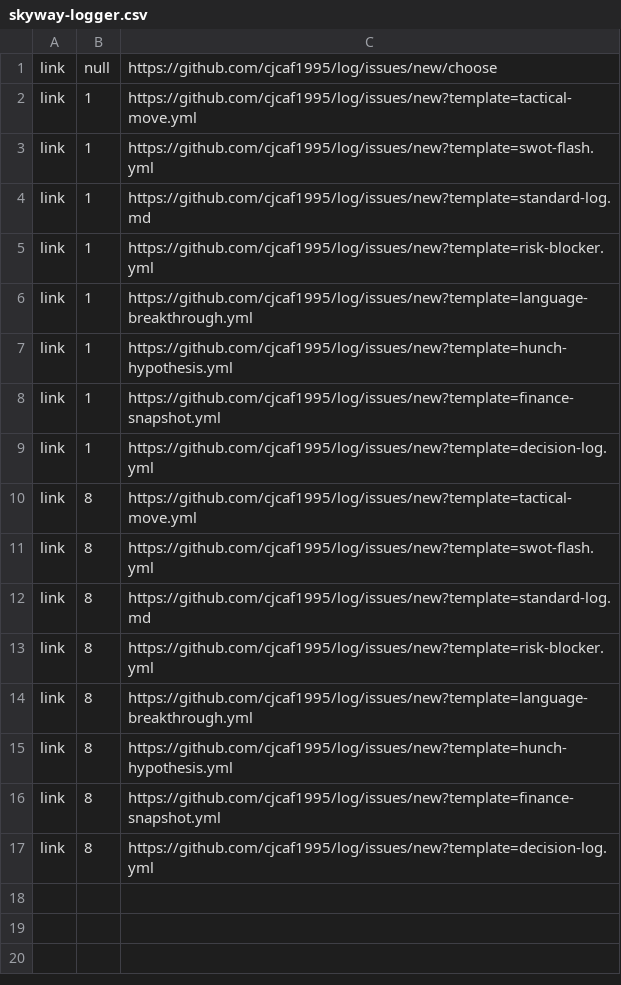
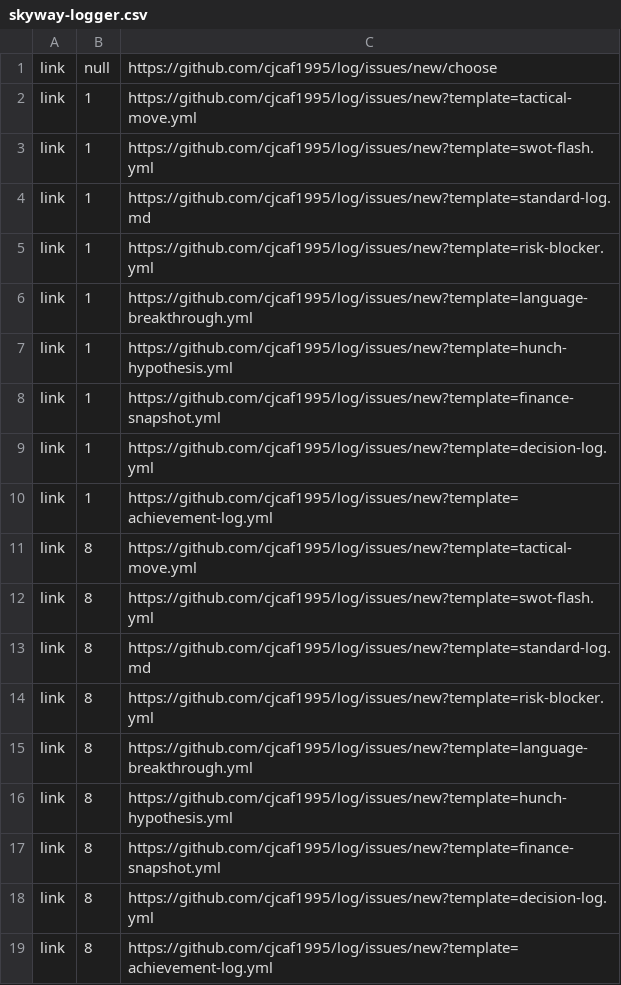
Before and after one commit to sktoushi/stash-utils, a CSV file: skyway-logger.csv, drawn as a sheet.

Commit message:
Update skyway-logger.csv

```diff
--- a/skyway-logger.csv
+++ b/skyway-logger.csv
@@ -9,2 +9,3 @@ link,1,https://github.com/cjcaf1995/log/issues/new?template=finance-snapshot.yml
 link,1,https://github.com/cjcaf1995/log/issues/new?template=decision-log.yml
+link,1,https://github.com/cjcaf1995/log/issues/new?template=achievement-log.yml
 link,8,https://github.com/cjcaf1995/log/issues/new?template=tactical-move.yml
@@ -17 +18,2 @@ link,8,https://github.com/cjcaf1995/log/issues/new?template=finance-snapshot.yml
 link,8,https://github.com/cjcaf1995/log/issues/new?template=decision-log.yml
+link,8,https://github.com/cjcaf1995/log/issues/new?template=achievement-log.yml
```
